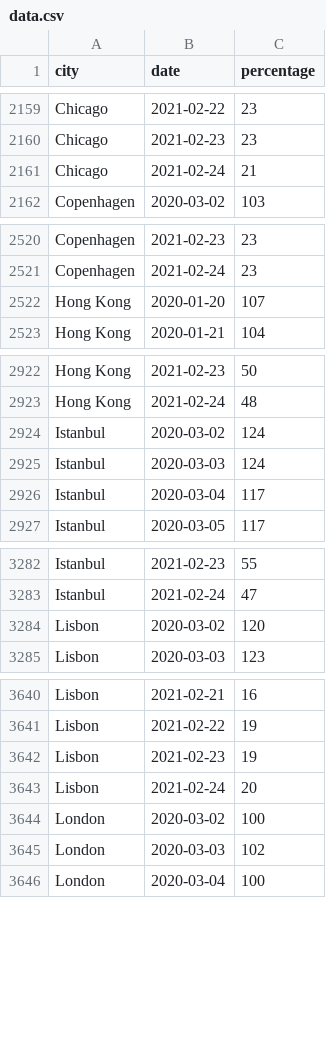
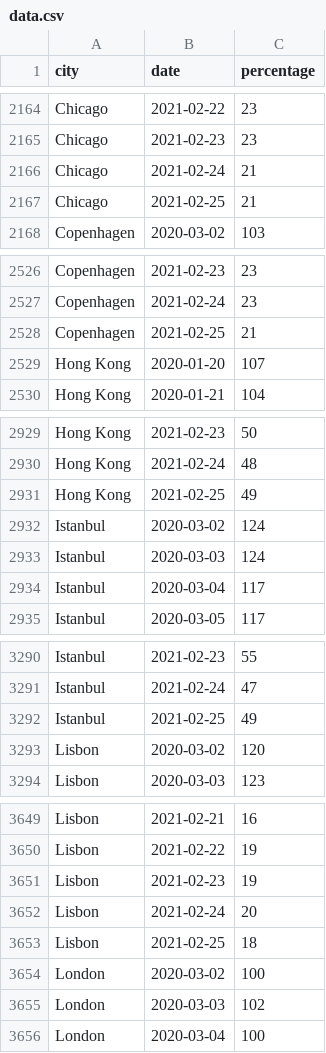
Before and after one commit to AntoineAugusti/citymapper-mobility-index, a CSV file: data.csv, drawn as a sheet; only a part is shown, gaps mark what is left out; the diff covers the shown part only; the diff names each change by its address in the sheet, - before the commit and + after, or states it on an @@ line.

```diff
--- a/data.csv
+++ b/data.csv
+row 2167: Chicago | 2021-02-25 | 21
+row 2528: Copenhagen | 2021-02-25 | 21
+row 2931: Hong Kong | 2021-02-25 | 49
+row 3292: Istanbul | 2021-02-25 | 49
+row 3653: Lisbon | 2021-02-25 | 18
```
Also changed, not shown: 31 added rows elsewhere in this file, 1 other file.
